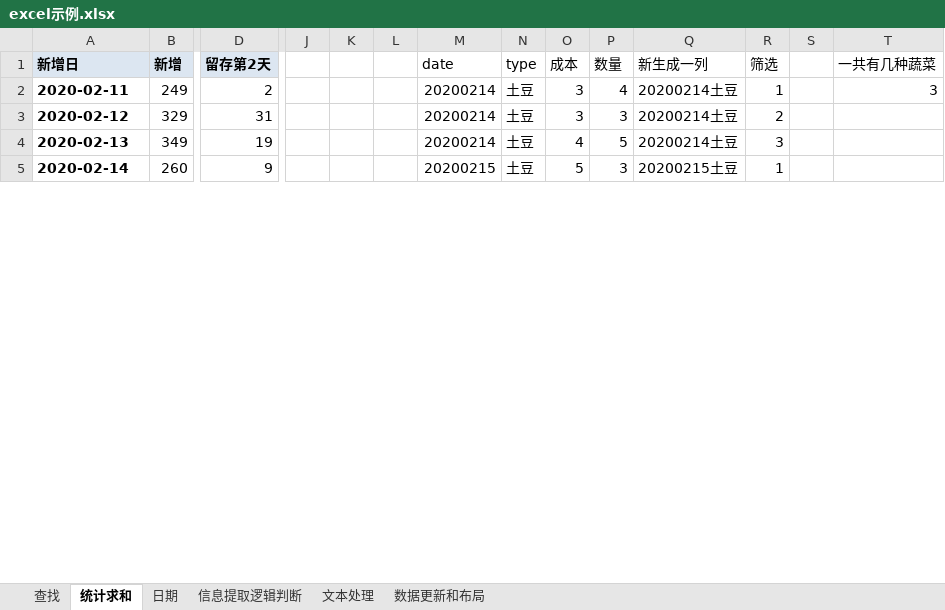
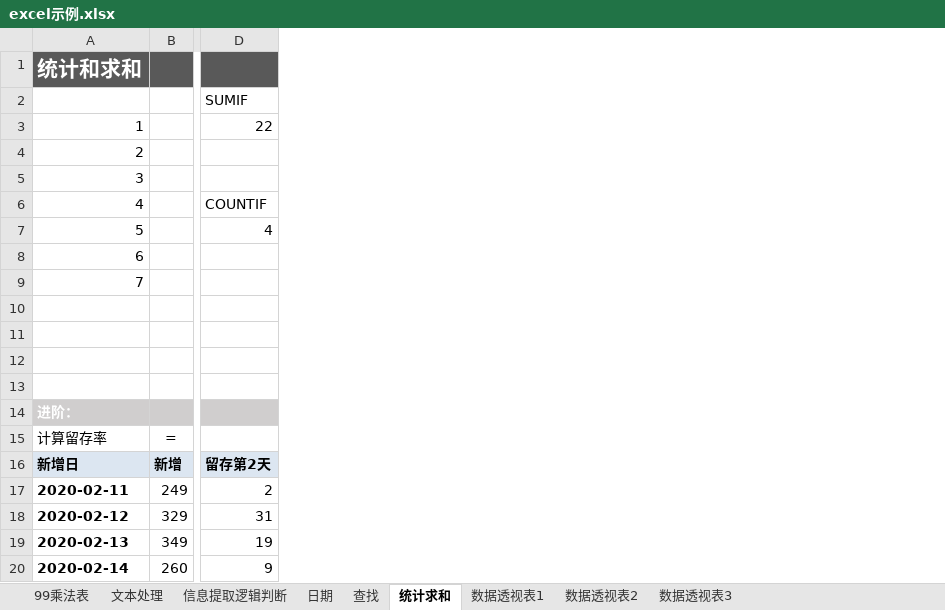
Before and after one commit to yuemanly/excel, an Excel workbook: excel示例.xlsx, sheet 统计求和, drawn as a sheet; only a part is shown, gaps mark what is left out; values as stored, in another font and other column widths than the file's, no borders; removed rows and columns are numbered as before the commit, all else as after; rows hold the shown columns only; the diff covers the shown part only; the diff names each change by its address in the sheet, - before the commit and + after, or states it on an @@ line.

```diff
--- a/excel示例.xlsx (sheet 统计求和)
+++ b/excel示例.xlsx (sheet 统计求和)
-sheet tab: 数据更新和布局
+sheet tab: 数据透视表2
+sheet tab: 99乘法表
+sheet tab: 数据透视表1
+sheet tab: 数据透视表3
@@ sheet tab order changed: 99乘法表 | 文本处理 | 信息提取逻辑判断 | 日期 | 查找 | 统计求和 | 数据透视表1 | 数据透视表2 | 数据透视表3 @@
-column J, empty
-column K, empty
-column L, empty
-column M, rows 1-5: date | 20200214 | 20200214 | 20200214 | 20200215
-column N, rows 1-5: type | 土豆 | 土豆 | 土豆 | 土豆
-column O, rows 1-5: 成本 | 3 | 3 | 4 | 5
-column P, rows 1-5: 数量 | 4 | 3 | 5 | 3
-column Q, rows 1-5: 新生成一列 | 20200214土豆 | 20200214土豆 | 20200214土豆 | 20200215土豆
-column R, rows 1-5: 筛选 | 1 | 2 | 3 | 1
-column S, empty
-column T, rows 1-2: 一共有几种蔬菜 | 3
+row 1: 统计和求和
+row 2:  |  | SUMIF
+row 3: 1 |  | 22
+row 4: 2
+row 5: 3
+row 6: 4 |  | COUNTIF
+row 7: 5 |  | 4
+row 8: 6
+row 9: 7
+row 10: (empty)
+row 11: (empty)
+row 12: (empty)
+row 13: (empty)
+row 14: 进阶：
+row 15: 计算留存率 | =
```
Also changed, not shown: 15 added rows elsewhere in this sheet, sheet 数据透视表2, sheet 文本处理, sheet 信息提取逻辑判断, sheet 查找, formulas that keep their value, hidden cells, charts or pictures, 25 other files.
